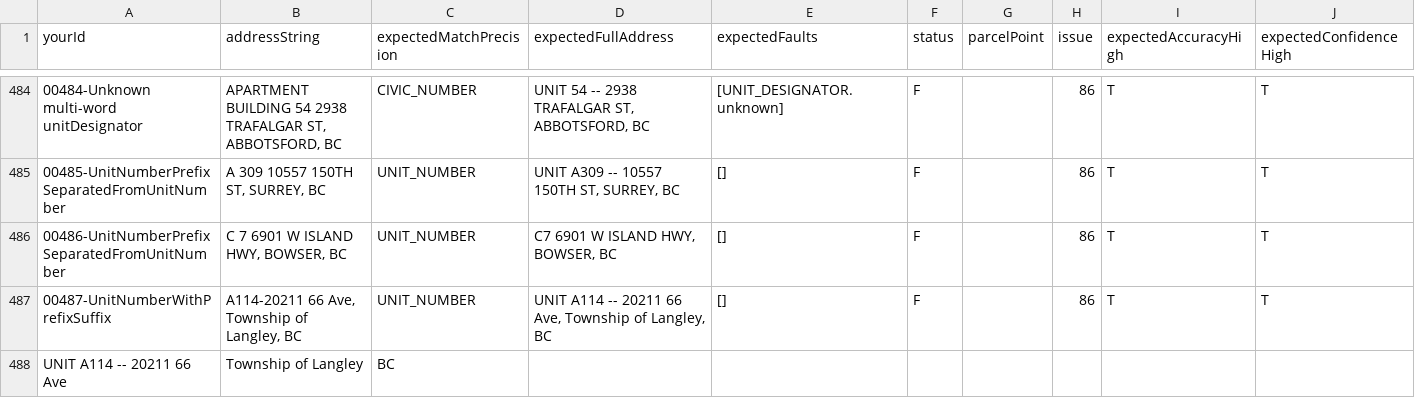
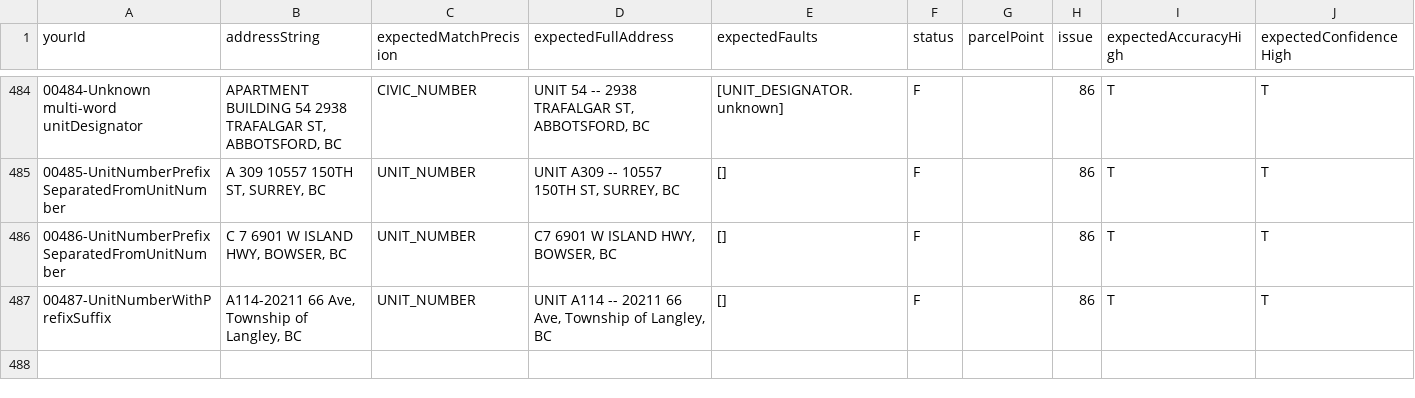
Before and after one commit to bcgov/ols-geocoder, a CSV file: atp_addresses.csv, drawn as a sheet; only a part is shown, gaps mark what is left out.

Commit message:
Update atp_addresses.csv

```diff
--- a/atp_addresses.csv
+++ b/atp_addresses.csv
@@ -487,2 +487 @@ yourId,addressString,expectedMatchPrecision,expectedFullAddress,expectedFaults,s
 00487-UnitNumberWithPrefixSuffix,"A114-20211 66 Ave, Township of Langley, BC",UNIT_NUMBER,"UNIT A114 -- 20211 66 Ave, Township of Langley, BC",[],F,,86,T,T
-UNIT A114 -- 20211 66 Ave, Township of Langley, BC
```
